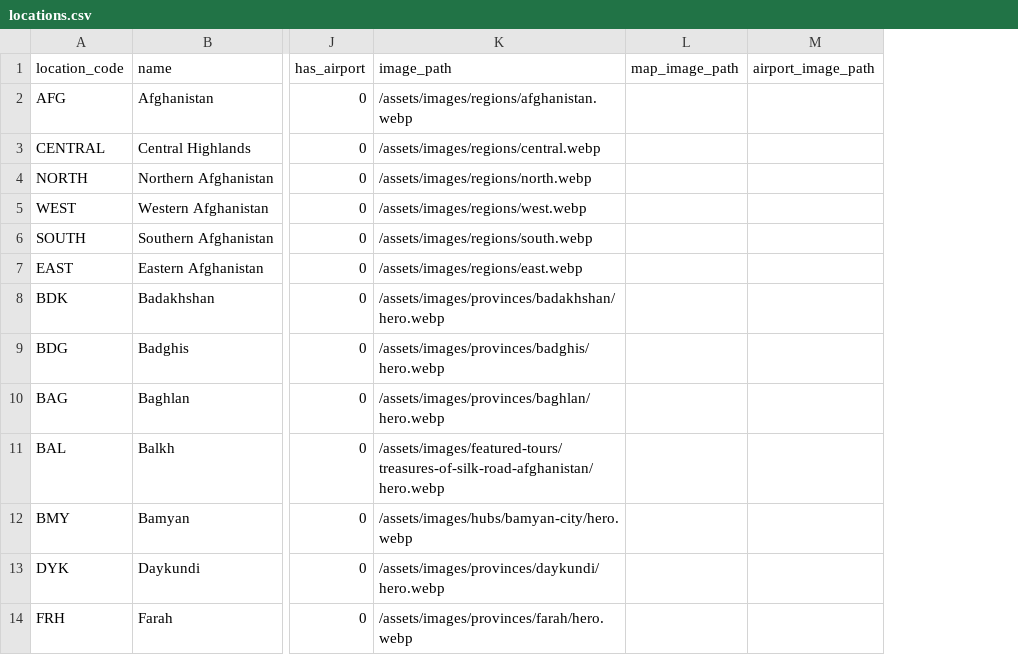
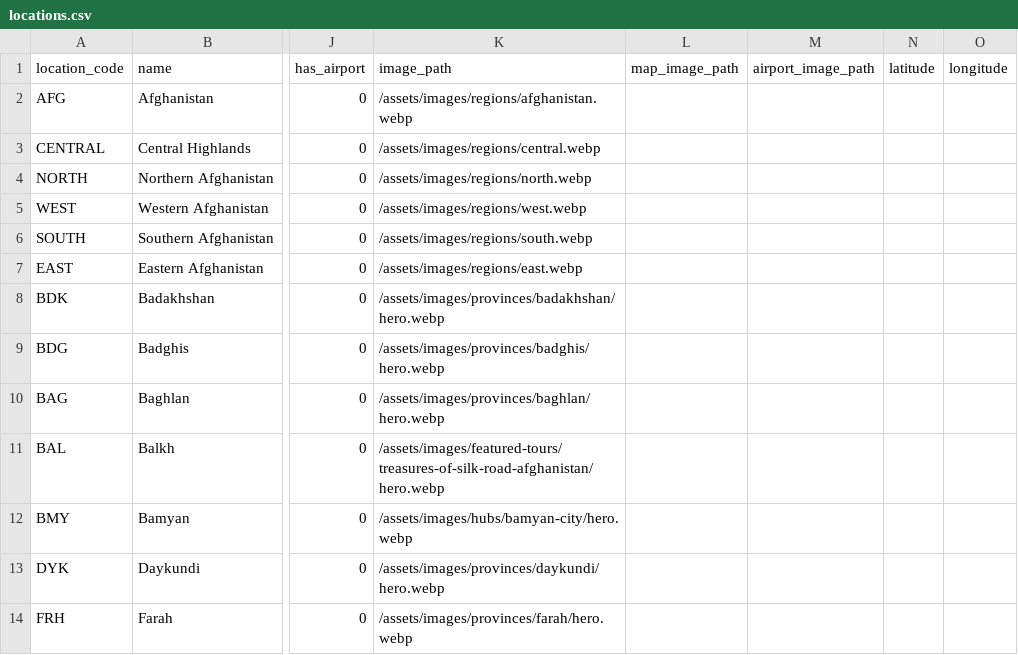
Before and after one commit to james-sidiqi/afghantours-cpanel-final-2026-09-05, a CSV file: data/locations.csv, drawn as a sheet; only a part is shown, gaps mark what is left out; the diff names each change by its address in the sheet, - before the commit and + after, or states it on an @@ line.

Commit message:
Add verified city reference coordinates for eight operational hubs

```diff
--- a/data/locations.csv
+++ b/data/locations.csv
+column N (latitude), empty
+column O (longitude), empty
```
